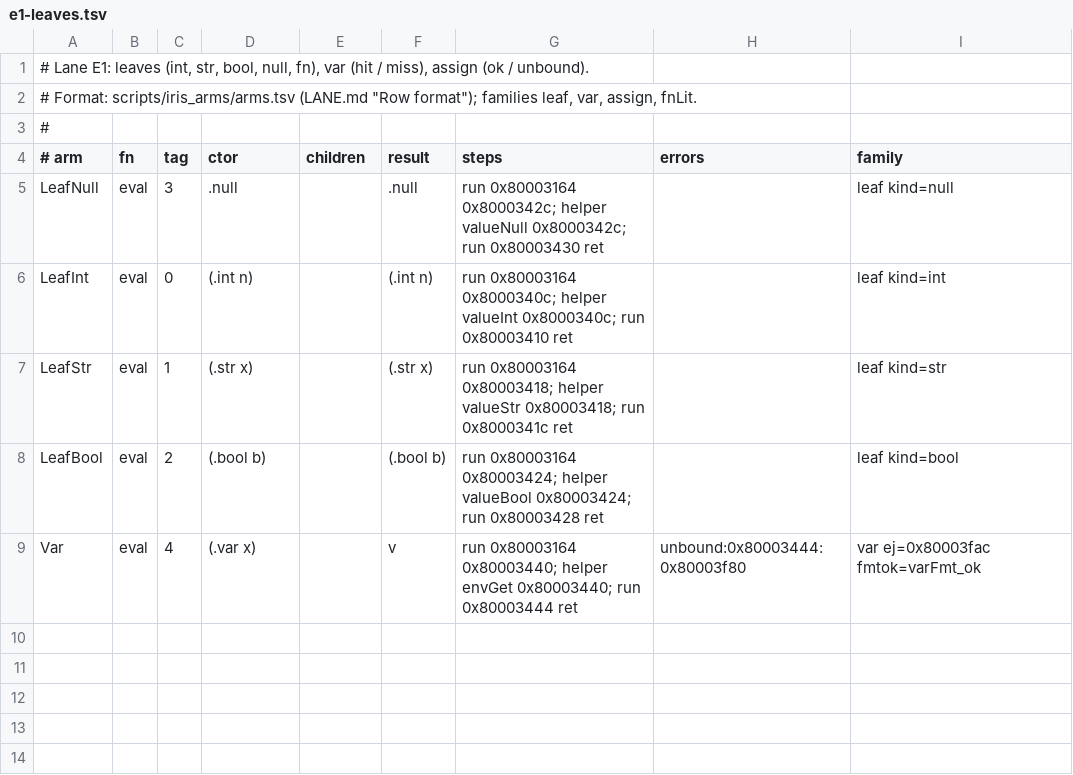
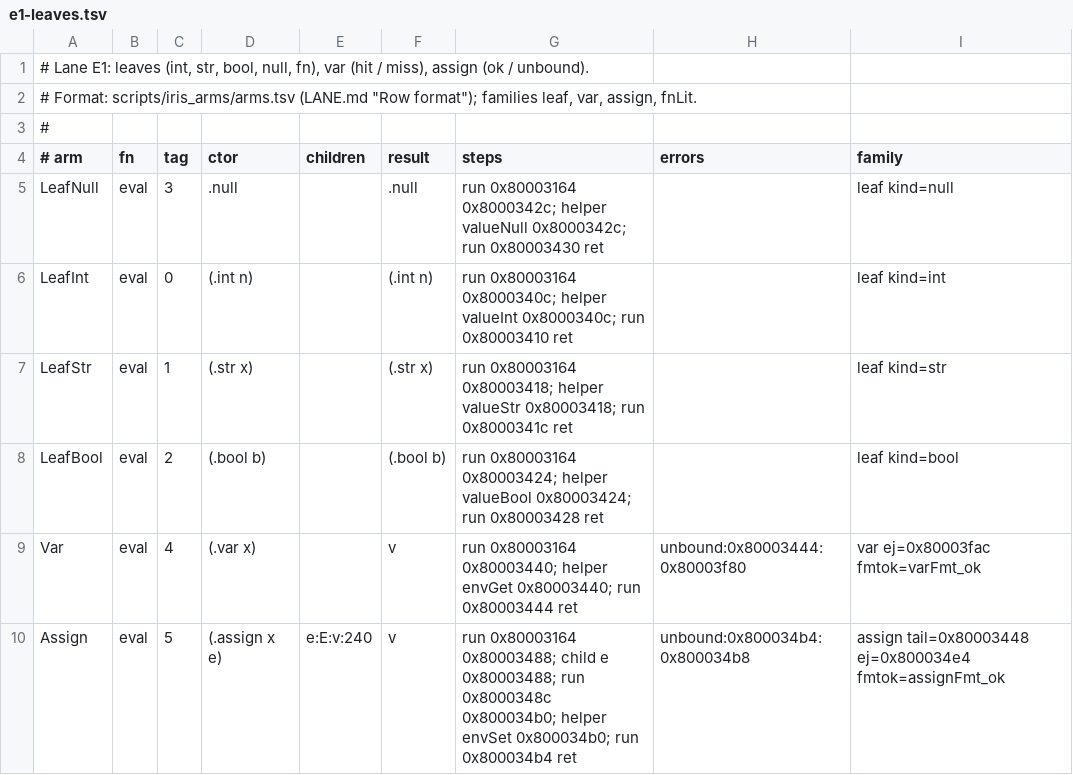
Before and after one commit to BasisResearch/ship-your-interpreter, a TSV file: scripts/iris_arms/arms.d/e1-leaves.tsv, drawn as a sheet.

```diff
--- a/scripts/iris_arms/arms.d/e1-leaves.tsv
+++ b/scripts/iris_arms/arms.d/e1-leaves.tsv
@@ -9 +9,2 @@ LeafBool	eval	2	(.bool b)		(.bool b)	run 0x80003164 0x80003424; helper valueBool
 Var	eval	4	(.var x)		v	run 0x80003164 0x80003440; helper envGet 0x80003440; run 0x80003444 ret	unbound:0x80003444:0x80003f80	var ej=0x80003fac fmtok=varFmt_ok
+Assign	eval	5	(.assign x e)	e:E:v:240	v	run 0x80003164 0x80003488; child e 0x80003488; run 0x8000348c 0x800034b0; helper envSet 0x800034b0; run 0x800034b4 ret	unbound:0x800034b4:0x800034b8	assign tail=0x80003448 ej=0x800034e4 fmtok=assignFmt_ok
```
Also changed, not shown: 8 other files.
